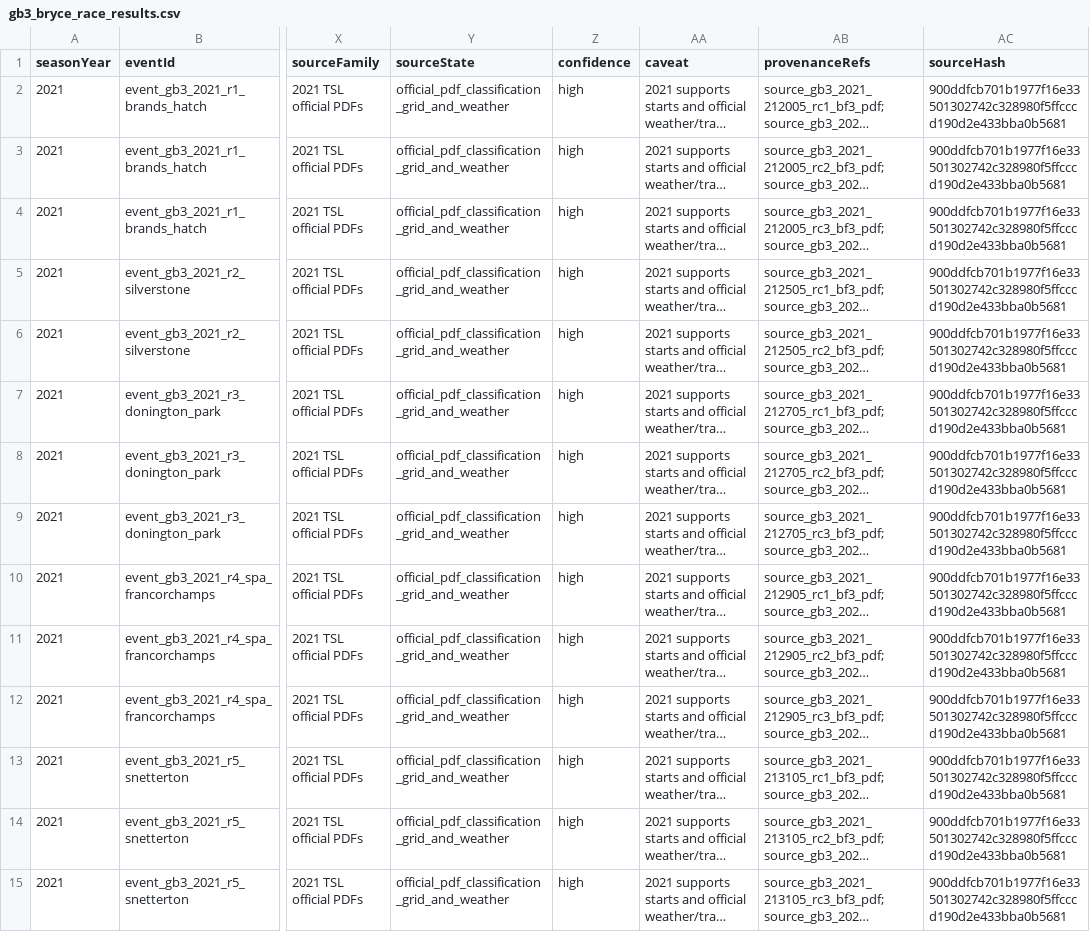
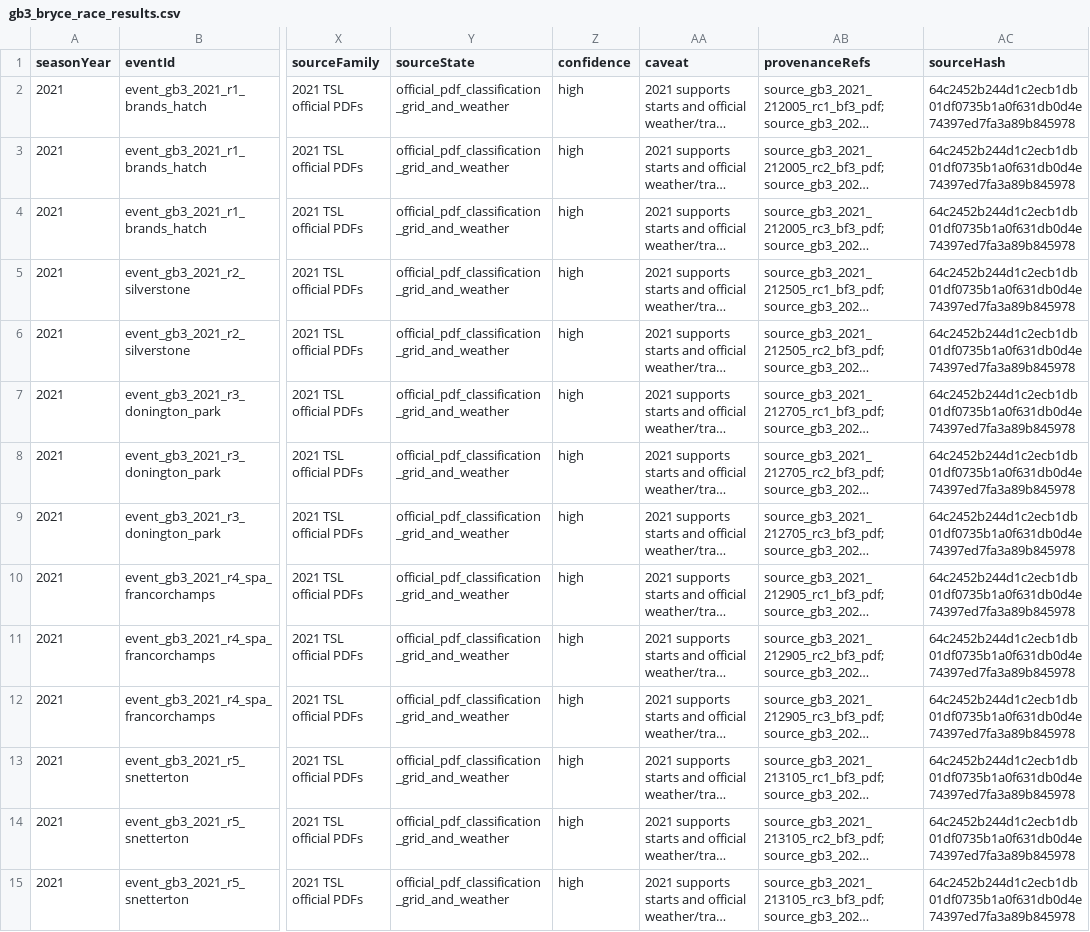
Before and after one commit to riddlejack/BryceCast, a CSV file: analysis/gb3-deep-dive/output/tables/gb3_bryce_race_results.csv, drawn as a sheet; only a part is shown, gaps mark what is left out; long unchanged cells end in …; the diff covers the shown part only; the diff names each change by its address in the sheet, - before the commit and + after, or states it on an @@ line.

```diff
--- a/analysis/gb3-deep-dive/output/tables/gb3_bryce_race_results.csv
+++ b/analysis/gb3-deep-dive/output/tables/gb3_bryce_race_results.csv
-AC2:AC15 (sourceHash): 900ddfcb701b1977f16e33501302742c328980f5ffcccd190d2e433bba0b5681
+AC2:AC15 (sourceHash): 64c2452b244d1c2ecb1db01df0735b1a0f631db0d4e74397ed7fa3a89b845978
```
Also changed, not shown: 30 edited cells elsewhere in this file, analysis/gb3-deep-dive/output/tables/gb3_event_summary.csv, analysis/gb3-deep-dive/output/tables/gb3_qualifying_context.csv, 14 other files.
